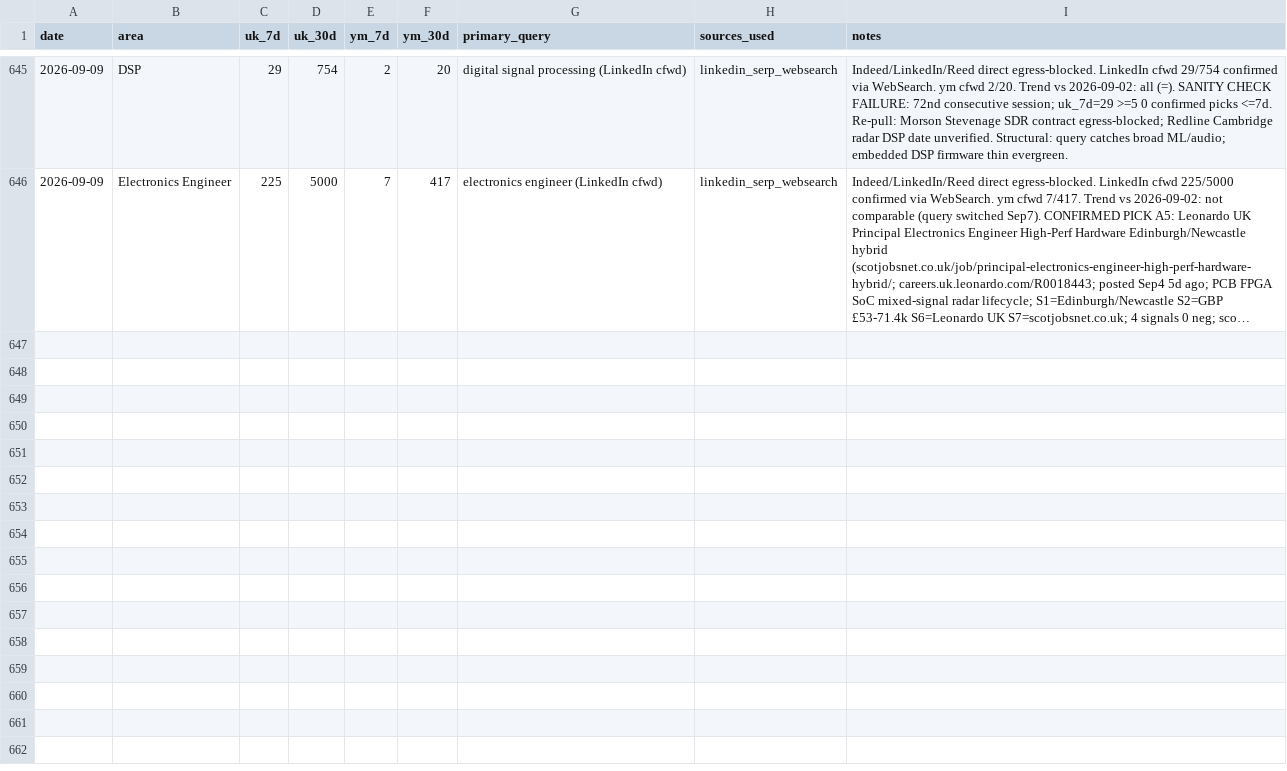
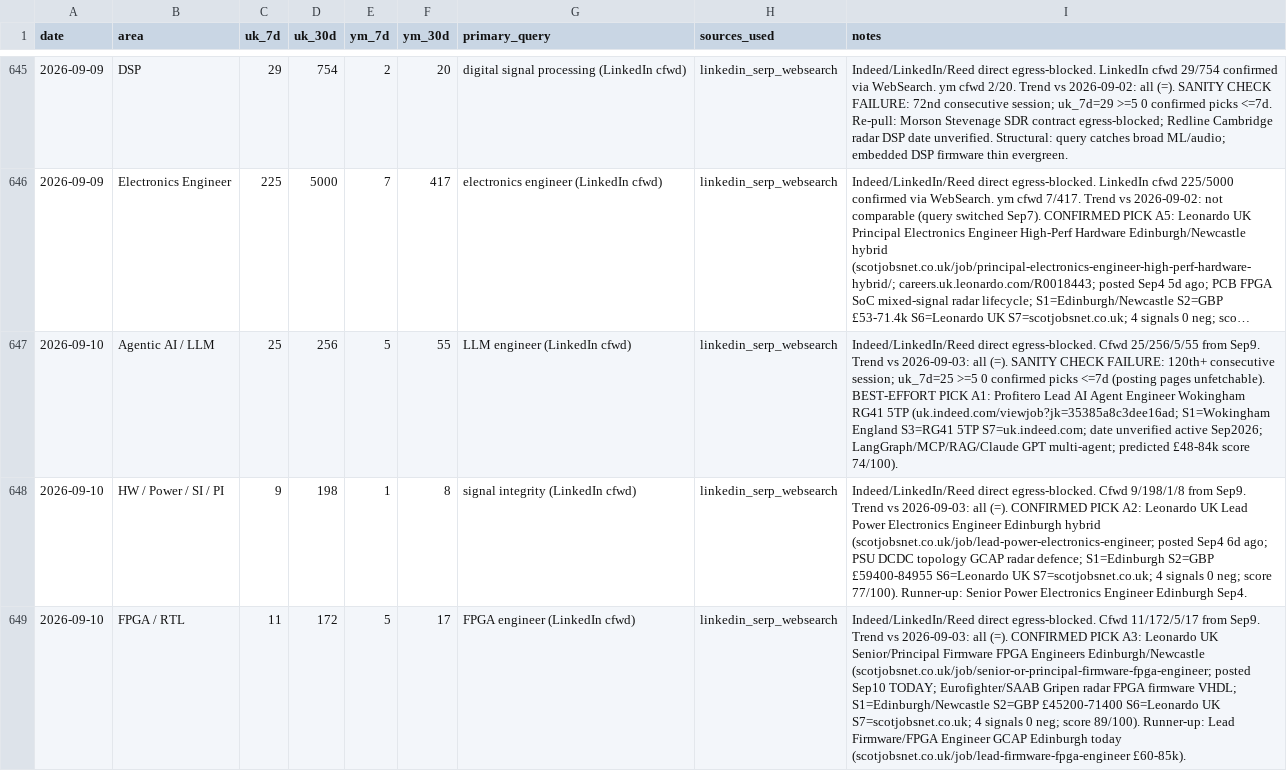
Before and after one commit to BrendanJamesLynskey/job-search-stats, a CSV file: stats/history.csv, drawn as a sheet; only a part is shown, gaps mark what is left out; long unchanged cells end in …; the diff covers the shown part only; the diff names each change by its address in the sheet, - before the commit and + after, or states it on an @@ line.

```diff
--- a/stats/history.csv
+++ b/stats/history.csv
+row 647: 2026-09-10 | Agentic AI / LLM | 25 | 256 | 5 | 55 | LLM engineer (LinkedIn cfwd) | linkedin_serp_websearch | Indeed/LinkedIn/Reed direct egress-blocked. Cfwd 25/256/5/55 from Sep9. Trend vs 2026-09-03: all (=). SANITY CHECK FAILURE: 120th+ consecutive session; uk_7d=25 >=5 0 confirmed picks <=7d (posting pages unfetchable). BEST-EFFORT PICK A1: Profitero Lead AI Agent Engineer Wokingham RG41 5TP (uk.indeed.com/viewjob?jk=35385a8c3dee16ad; S1=Wokingham England S3=RG41 5TP S7=uk.indeed.com; date unverified active Sep2026; LangGraph/MCP/RAG/Claude GPT multi-agent; predicted £48-84k score 74/100).
+row 648: 2026-09-10 | HW / Power / SI / PI | 9 | 198 | 1 | 8 | signal integrity (LinkedIn cfwd) | linkedin_serp_websearch | Indeed/LinkedIn/Reed direct egress-blocked. Cfwd 9/198/1/8 from Sep9. Trend vs 2026-09-03: all (=). CONFIRMED PICK A2: Leonardo UK Lead Power Electronics Engineer Edinburgh hybrid (scotjobsnet.co.uk/job/lead-power-electronics-engineer; posted Sep4 6d ago; PSU DCDC topology GCAP radar defence; S1=Edinburgh S2=GBP £59400-84955 S6=Leonardo UK S7=scotjobsnet.co.uk; 4 signals 0 neg; score 77/100). Runner-up: Senior Power Electronics Engineer Edinburgh Sep4.
+row 649: 2026-09-10 | FPGA / RTL | 11 | 172 | 5 | 17 | FPGA engineer (LinkedIn cfwd) | linkedin_serp_websearch | Indeed/LinkedIn/Reed direct egress-blocked. Cfwd 11/172/5/17 from Sep9. Trend vs 2026-09-03: all (=). CONFIRMED PICK A3: Leonardo UK Senior/Principal Firmware FPGA Engineers Edinburgh/Newcastle (scotjobsnet.co.uk/job/senior-or-principal-firmware-fpga-engineer; posted Sep10 TODAY; Eurofighter/SAAB Gripen radar FPGA firmware VHDL; S1=Edinburgh/Newcastle S2=GBP £45200-71400 S6=Leonardo UK S7=scotjobsnet.co.uk; 4 signals 0 neg; score 89/100). Runner-up: Lead Firmware/FPGA Engineer GCAP Edinburgh today (scotjobsnet.co.uk/job/lead-firmware-fpga-engineer £60-85k).
```
Also changed, not shown: 2 added rows elsewhere in this file.
